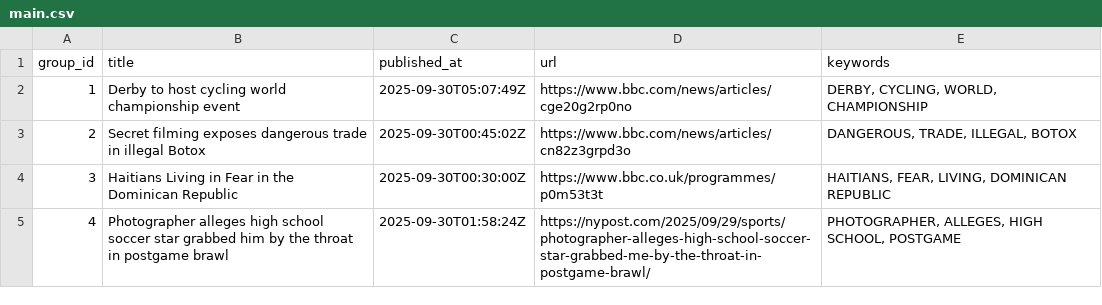
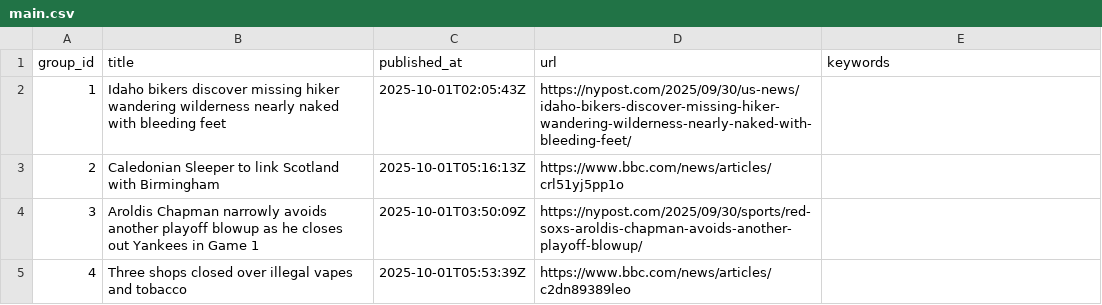
Before and after one commit to lileungws/whatsnews01, a CSV file: web/data/main.csv, drawn as a sheet.

Commit message:
Update news main.csv

```diff
--- a/web/data/main.csv
+++ b/web/data/main.csv
@@ -1,5 +1,5 @@
 group_id,title,published_at,url,keywords
-1,Derby to host cycling world championship event,2025-09-30T05:07:49Z,https://www.bbc.com/news/articles/cge20g2rp0no,"DERBY, CYCLING, WORLD, CHAMPIONSHIP"
-2,Secret filming exposes dangerous trade in illegal Botox,2025-09-30T00:45:02Z,https://www.bbc.com/news/articles/cn82z3grpd3o,"DANGEROUS, TRADE, ILLEGAL, BOTOX"
-3,Haitians Living in Fear in the Dominican Republic,2025-09-30T00:30:00Z,https://www.bbc.co.uk/programmes/p0m53t3t,"HAITIANS, FEAR, LIVING, DOMINICAN REPUBLIC"
-4,Photographer alleges high school soccer star grabbed him by the throat in postgame brawl,2025-09-30T01:58:24Z,https://nypost.com/2025/09/29/sports/photographer-alleges-high-school-soccer-star-grabbed-me-by-the-throat-in-postgame-brawl/,"PHOTOGRAPHER, ALLEGES, HIGH SCHOOL, POSTGAME"
+1,Idaho bikers discover missing hiker wandering wilderness nearly naked with bleeding feet,2025-10-01T02:05:43Z,https://nypost.com/2025/09/30/us-news/idaho-bikers-discover-missing-hiker-wandering-wilderness-nearly-naked-with-bleeding-feet/,
+2,Caledonian Sleeper to link Scotland with Birmingham,2025-10-01T05:16:13Z,https://www.bbc.com/news/articles/crl51yj5pp1o,
+3,Aroldis Chapman narrowly avoids another playoff blowup as he closes out Yankees in Game 1,2025-10-01T03:50:09Z,https://nypost.com/2025/09/30/sports/red-soxs-aroldis-chapman-avoids-another-playoff-blowup/,
+4,Three shops closed over illegal vapes and tobacco,2025-10-01T05:53:39Z,https://www.bbc.com/news/articles/c2dn89389leo,
```
